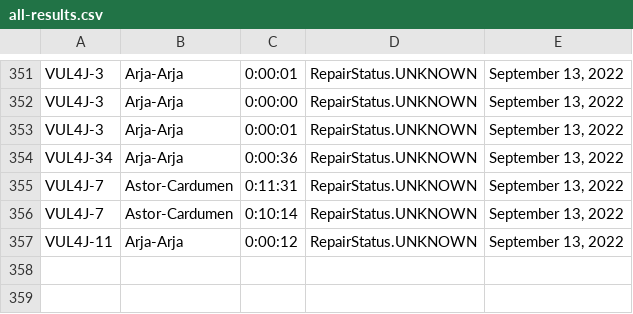
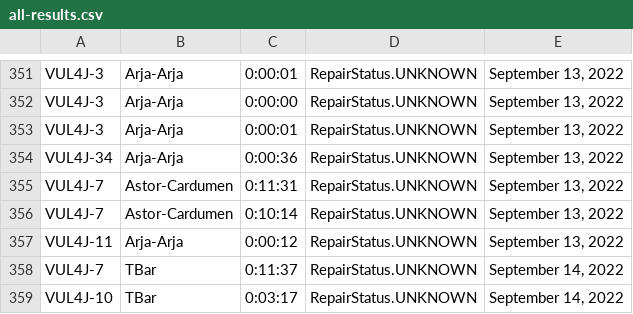
Before and after one commit to ericma1999/forked_apiarty, a CSV file: apiarty-findings/all-results.csv, drawn as a sheet; only a part is shown, gaps mark what is left out.

```diff
--- a/apiarty-findings/all-results.csv
+++ b/apiarty-findings/all-results.csv
@@ -357 +357,3 @@ VUL4J-7,Astor-Cardumen,0:10:14,RepairStatus.UNKNOWN,"September 13, 2022"
 VUL4J-11,Arja-Arja,0:00:12,RepairStatus.UNKNOWN,"September 13, 2022"
+VUL4J-7,TBar,0:11:37,RepairStatus.UNKNOWN,"September 14, 2022"
+VUL4J-10,TBar,0:03:17,RepairStatus.UNKNOWN,"September 14, 2022"
```
Also changed, not shown: 6 other files.
